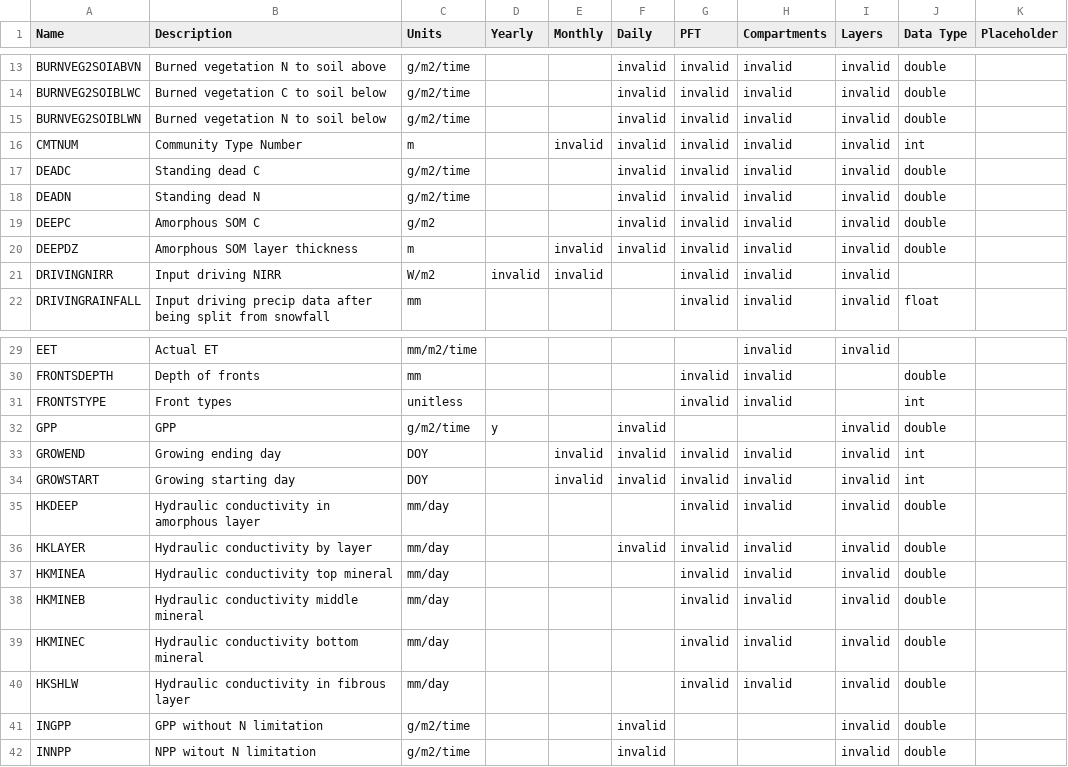
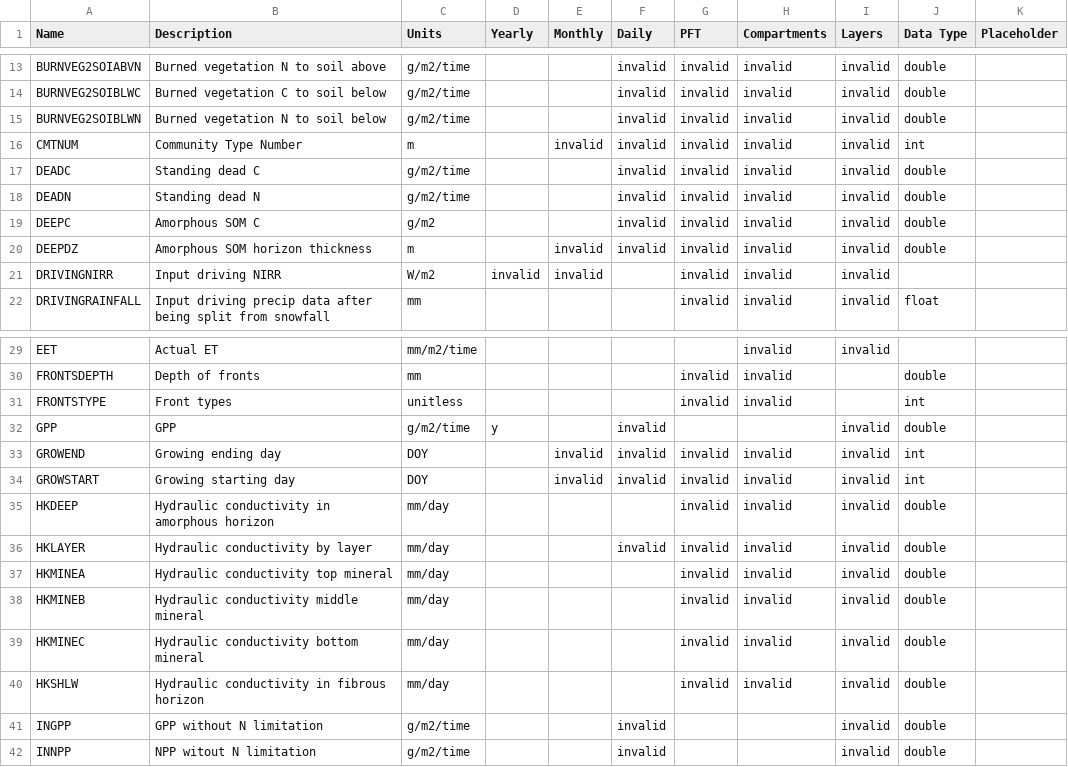
Before and after one commit to uaf-arctic-eco-modeling/dvm-dos-tem, a CSV file: config/output_spec.csv, drawn as a sheet; only a part is shown, gaps mark what is left out; the diff covers the shown part only.

Commit message:
Changes some output descriptions to use 'horizon' instead of 'layer'
Some of our output descriptions used the word 'layer' in a way
that does not match what a layer is internally in the model.
These are more accurately described by the word 'horizon',
such as amorphous horizon instead of amorphous layer.

```diff
--- a/config/output_spec.csv
+++ b/config/output_spec.csv
@@ -19,3 +19,3 @@ DEADN,Standing dead N,g/m2/time,,,invalid,invalid,invalid,invalid,double,
 DEEPC,Amorphous SOM C,g/m2,,,invalid,invalid,invalid,invalid,double,
-DEEPDZ,Amorphous SOM layer thickness,m,,invalid,invalid,invalid,invalid,invalid,double,
+DEEPDZ,Amorphous SOM horizon thickness,m,,invalid,invalid,invalid,invalid,invalid,double,
 DRIVINGNIRR,Input driving NIRR,W/m2,invalid,invalid,,invalid,invalid,invalid,
@@ -34,3 +34,3 @@ GROWEND,Growing ending day,DOY,,invalid,invalid,invalid,invalid,invalid,int,
 GROWSTART,Growing starting day,DOY,,invalid,invalid,invalid,invalid,invalid,int,
-HKDEEP,Hydraulic conductivity in amorphous layer,mm/day,,,,invalid,invalid,invalid,double,
+HKDEEP,Hydraulic conductivity in amorphous horizon,mm/day,,,,invalid,invalid,invalid,double,
 HKLAYER,Hydraulic conductivity by layer,mm/day,,,invalid,invalid,invalid,invalid,double,
@@ -39,3 +39,3 @@ HKMINEB,Hydraulic conductivity middle mineral,mm/day,,,,invalid,invalid,invalid,
 HKMINEC,Hydraulic conductivity bottom mineral,mm/day,,,,invalid,invalid,invalid,double,
-HKSHLW,Hydraulic conductivity in fibrous layer,mm/day,,,,invalid,invalid,invalid,double,
+HKSHLW,Hydraulic conductivity in fibrous horizon,mm/day,,,,invalid,invalid,invalid,double,
 INGPP,GPP without N limitation,g/m2/time,,,invalid,,,invalid,double,
```
Also changed, not shown: 8 edited cells elsewhere in this file.
